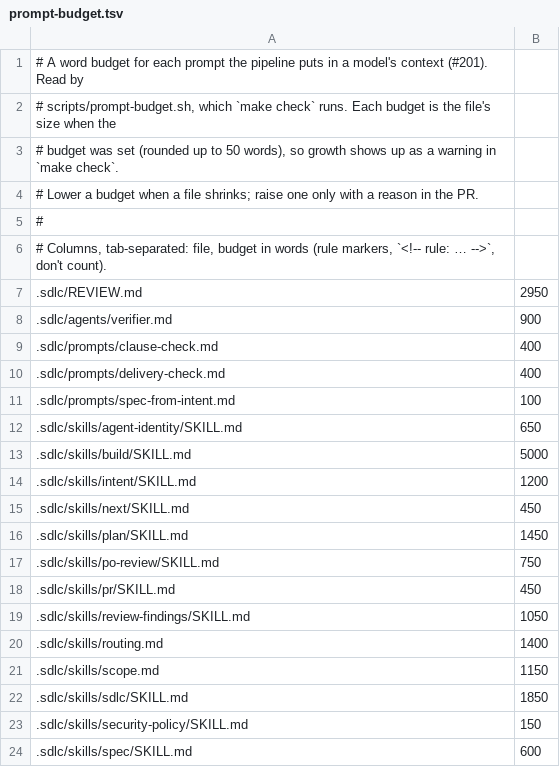
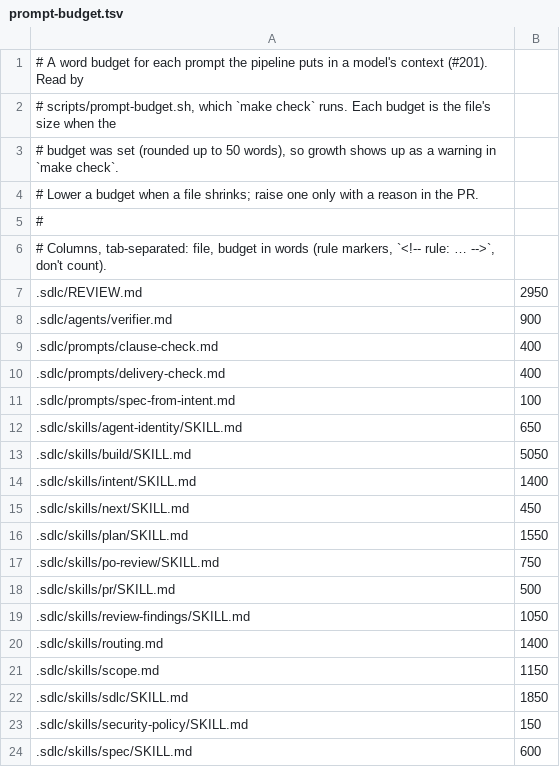
Before and after one commit to stickleprojects/claude-sdlc, a TSV file: scripts/prompt-budget.tsv, drawn as a sheet.

```diff
--- a/scripts/prompt-budget.tsv
+++ b/scripts/prompt-budget.tsv
@@ -12,8 +12,8 @@
 .sdlc/skills/agent-identity/SKILL.md	650
-.sdlc/skills/build/SKILL.md	5000
-.sdlc/skills/intent/SKILL.md	1200
+.sdlc/skills/build/SKILL.md	5050
+.sdlc/skills/intent/SKILL.md	1400
 .sdlc/skills/next/SKILL.md	450
-.sdlc/skills/plan/SKILL.md	1450
+.sdlc/skills/plan/SKILL.md	1550
 .sdlc/skills/po-review/SKILL.md	750
-.sdlc/skills/pr/SKILL.md	450
+.sdlc/skills/pr/SKILL.md	500
 .sdlc/skills/review-findings/SKILL.md	1050
```
Also changed, not shown: 16 other files.
